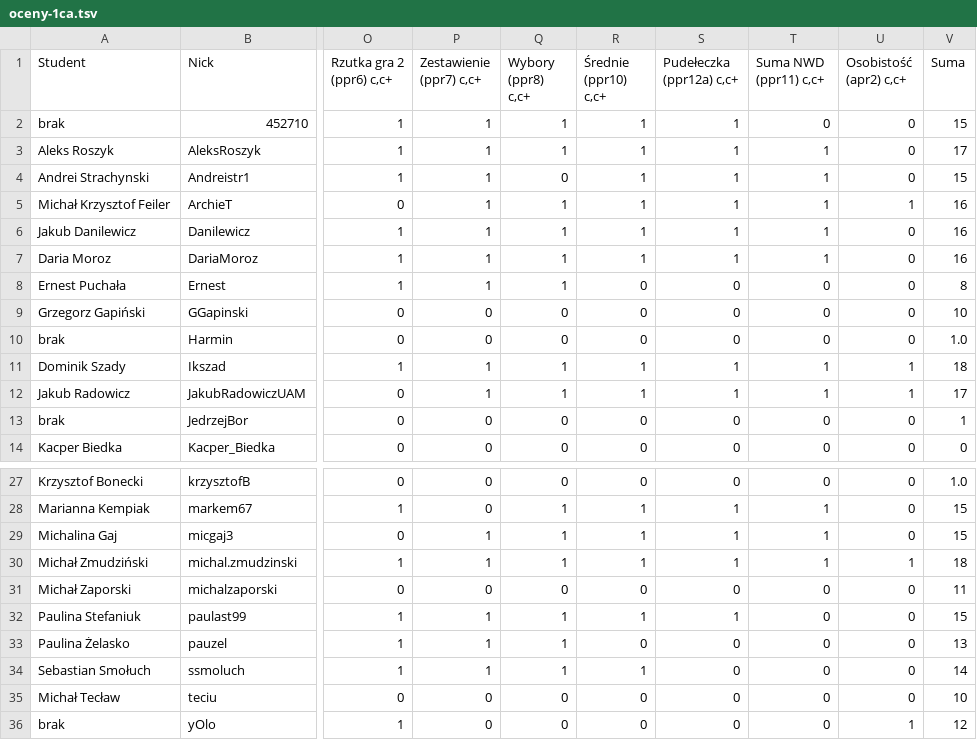
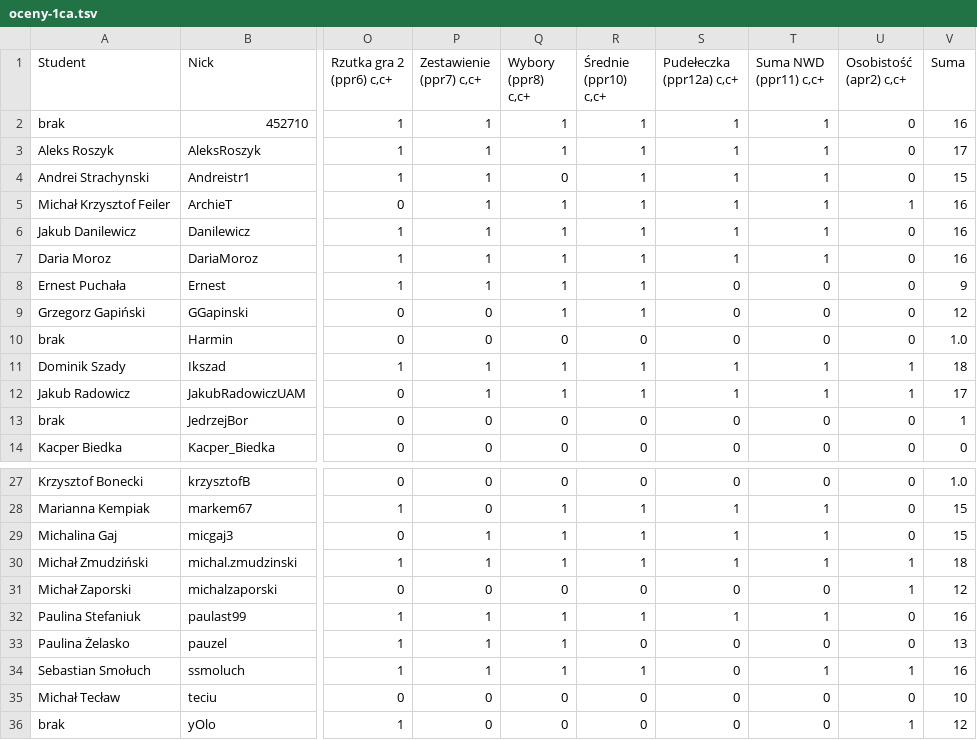
Before and after one commit to siulkilulki/academic-kickstart, a TSV file: content/teaching/ppr/files/oceny-1ca.tsv, drawn as a sheet; only a part is shown, gaps mark what is left out; the diff names each change by its address in the sheet, - before the commit and + after, or states it on an @@ line.

```diff
--- a/content/teaching/ppr/files/oceny-1ca.tsv
+++ b/content/teaching/ppr/files/oceny-1ca.tsv
-T2 (Suma NWD (ppr11) c,c+): 0
+T2 (Suma NWD (ppr11) c,c+): 1
-V2 (Suma): 15
+V2 (Suma): 16
-R8:R9 (Średnie (ppr10) c,c+): 0
+R8:R9 (Średnie (ppr10) c,c+): 1
-V8 (Suma): 8
+V8 (Suma): 9
-Q9 (Wybory (ppr8) c,c+): 0
+Q9 (Wybory (ppr8) c,c+): 1
-V9 (Suma): 10
+V9 (Suma): 12
-U31 (Osobistość (apr2) c,c+): 0
+U31 (Osobistość (apr2) c,c+): 1
-V31 (Suma): 11
+V31 (Suma): 12
-T32 (Suma NWD (ppr11) c,c+): 0
+T32 (Suma NWD (ppr11) c,c+): 1
-V32 (Suma): 15
+V32 (Suma): 16
-T34 (Suma NWD (ppr11) c,c+): 0
+T34 (Suma NWD (ppr11) c,c+): 1
-U34 (Osobistość (apr2) c,c+): 0
+U34 (Osobistość (apr2) c,c+): 1
-V34 (Suma): 14
+V34 (Suma): 16
```
Also changed, not shown: content/teaching/ppr/files/oceny-1ce.tsv.
